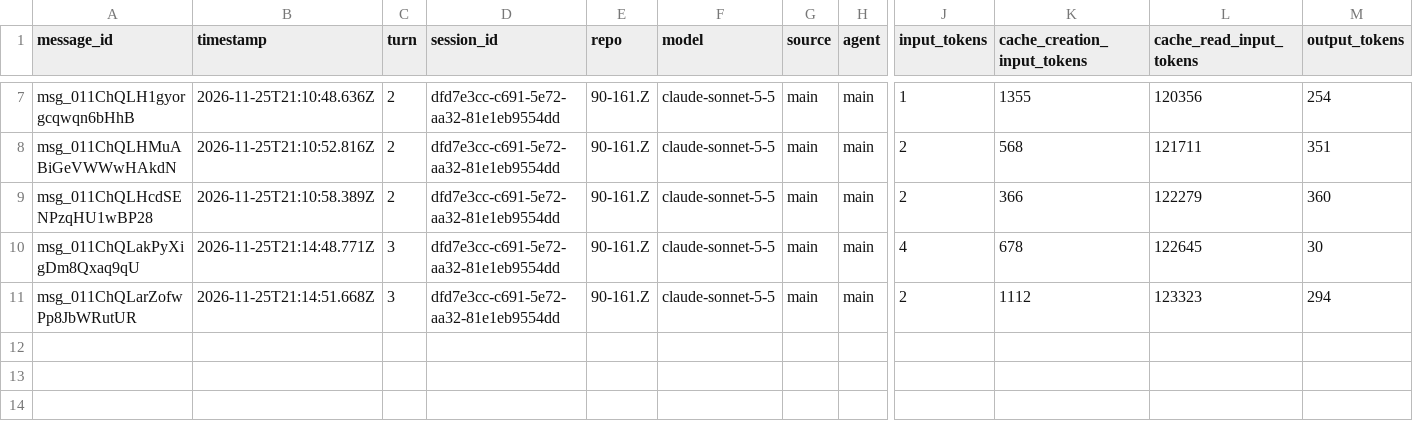
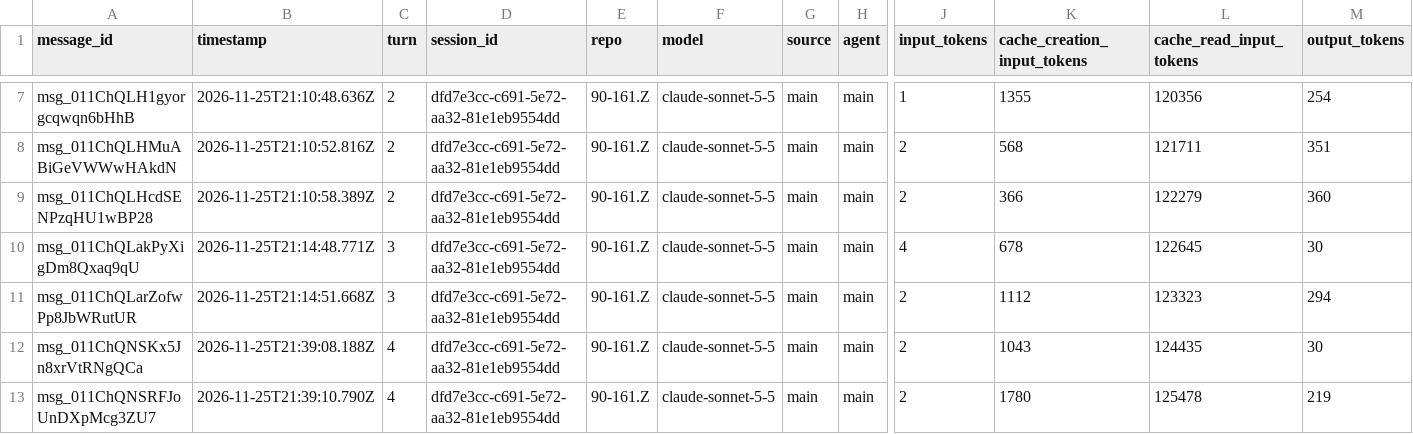
Before and after one commit to rhope-ops/90-161.Z, a CSV file: sessions/dfd7e3cc-c691-5e72-aa32-81e1eb9554dd.csv, drawn as a sheet; only a part is shown, gaps mark what is left out; rows hold the shown columns only; the diff names each change by its address in the sheet, - before the commit and + after, or states it on an @@ line.

```diff
--- a/sessions/dfd7e3cc-c691-5e72-aa32-81e1eb9554dd.csv
+++ b/sessions/dfd7e3cc-c691-5e72-aa32-81e1eb9554dd.csv
+row 12: msg_011ChQNSKx5Jn8xrVtRNgQCa | 2026-11-25T21:39:08.188Z | 4 | dfd7e3cc-c691-5e72-aa32-81e1eb9554dd | 90-161.Z | claude-sonnet-5-5 | main | main | 2 | 1043 | 124435 | 30
+row 13: msg_011ChQNSRFJoUnDXpMcg3ZU7 | 2026-11-25T21:39:10.790Z | 4 | dfd7e3cc-c691-5e72-aa32-81e1eb9554dd | 90-161.Z | claude-sonnet-5-5 | main | main | 2 | 1780 | 125478 | 219
```
